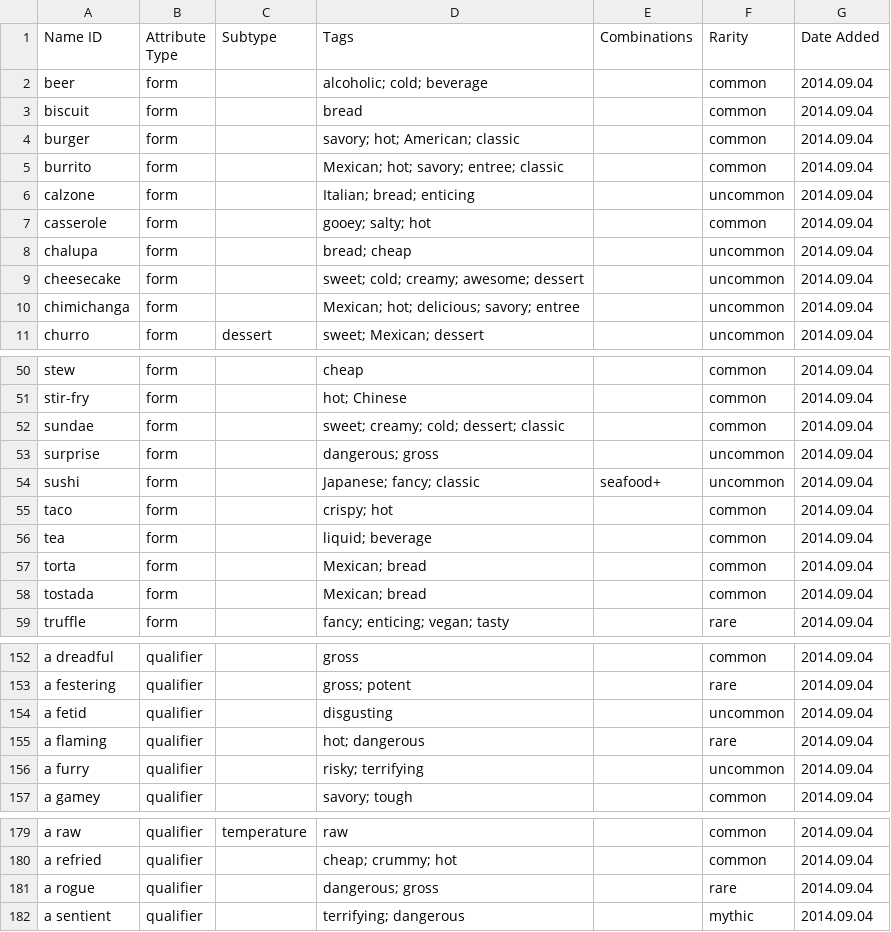
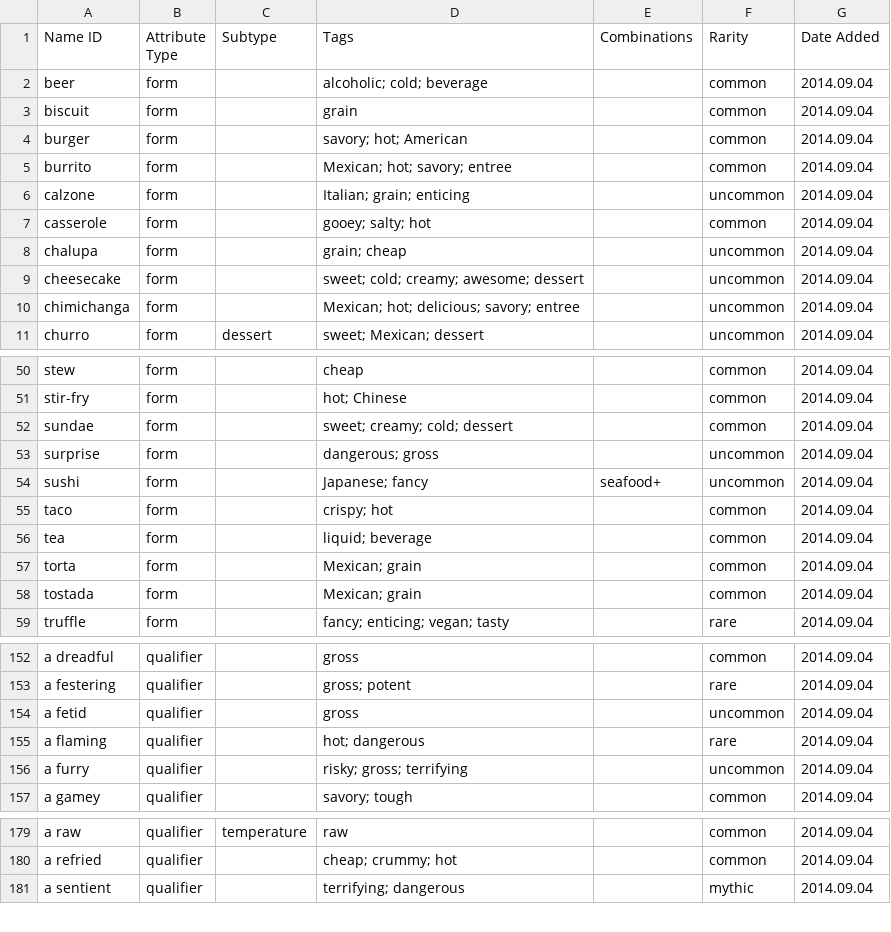
Before and after one commit to schwin42/Buffet-Hero, a CSV file: Assets/Data/Buffet Legend - Food Attributes.csv, drawn as a sheet; only a part is shown, gaps mark what is left out; the diff covers the shown part only.

```diff
--- a/Assets/Data/Buffet Legend - Food Attributes.csv
+++ b/Assets/Data/Buffet Legend - Food Attributes.csv
@@ -2,8 +2,8 @@ Name ID,Attribute Type,Subtype,Tags,Combinations,Rarity,Date Added
 beer,form,,alcoholic; cold; beverage,,common,2014.09.04
-biscuit,form,,bread,,common,2014.09.04
-burger,form,,savory; hot; American; classic,,common,2014.09.04
-burrito,form,,Mexican; hot; savory; entree; classic,,common,2014.09.04
-calzone,form,,Italian; bread; enticing,,uncommon,2014.09.04
+biscuit,form,,grain,,common,2014.09.04
+burger,form,,savory; hot; American,,common,2014.09.04
+burrito,form,,Mexican; hot; savory; entree,,common,2014.09.04
+calzone,form,,Italian; grain; enticing,,uncommon,2014.09.04
 casserole,form,,gooey; salty; hot,,common,2014.09.04
-chalupa,form,,bread; cheap,,uncommon,2014.09.04
+chalupa,form,,grain; cheap,,uncommon,2014.09.04
 cheesecake,form,,sweet; cold; creamy; awesome; dessert,,uncommon,2014.09.04
@@ -51,9 +51,9 @@ stew,form,,cheap,,common,2014.09.04
 stir-fry,form,,hot; Chinese,,common,2014.09.04
-sundae,form,,sweet; creamy; cold; dessert; classic,,common,2014.09.04
+sundae,form,,sweet; creamy; cold; dessert,,common,2014.09.04
 surprise,form,,dangerous; gross,,uncommon,2014.09.04
-sushi,form,,Japanese; fancy; classic,seafood+,uncommon,2014.09.04
+sushi,form,,Japanese; fancy,seafood+,uncommon,2014.09.04
 taco,form,,crispy; hot,,common,2014.09.04
 tea,form,,liquid; beverage,,common,2014.09.04
-torta,form,,Mexican; bread,,common,2014.09.04
-tostada,form,,Mexican; bread,,common,2014.09.04
+torta,form,,Mexican; grain,,common,2014.09.04
+tostada,form,,Mexican; grain,,common,2014.09.04
 truffle,form,,fancy; enticing; vegan; tasty,,rare,2014.09.04
@@ -153,5 +153,5 @@ a dreadful,qualifier,,gross,,common,2014.09.04
 a festering,qualifier,,gross; potent,,rare,2014.09.04
-a fetid,qualifier,,disgusting,,uncommon,2014.09.04
+a fetid,qualifier,,gross,,uncommon,2014.09.04
 a flaming,qualifier,,hot; dangerous,,rare,2014.09.04
-a furry,qualifier,,risky; terrifying,,uncommon,2014.09.04
+a furry,qualifier,,risky; gross; terrifying,,uncommon,2014.09.04
 a gamey,qualifier,,savory; tough,,common,2014.09.04
@@ -180,3 +180,2 @@ a raw,qualifier,temperature,raw,,common,2014.09.04
 a refried,qualifier,,cheap; crummy; hot,,common,2014.09.04
-a rogue,qualifier,,dangerous; gross,,rare,2014.09.04
 a sentient,qualifier,,terrifying; dangerous,,mythic,2014.09.04
```
Also changed, not shown: 26 added rows and 7 edited cells elsewhere in this file, Assets/Data/Buffet Legend - Tags.csv, 18 other files.
